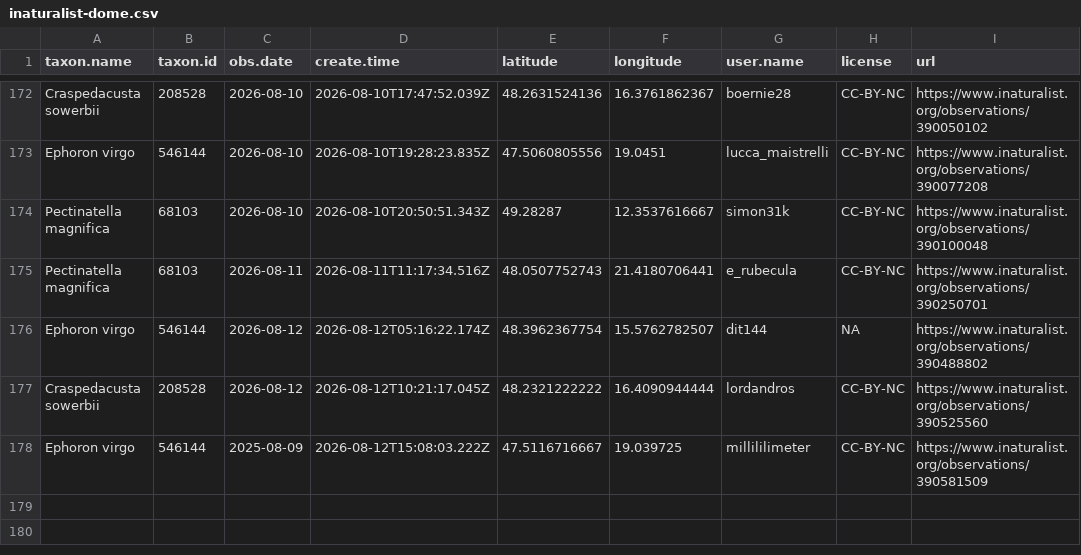
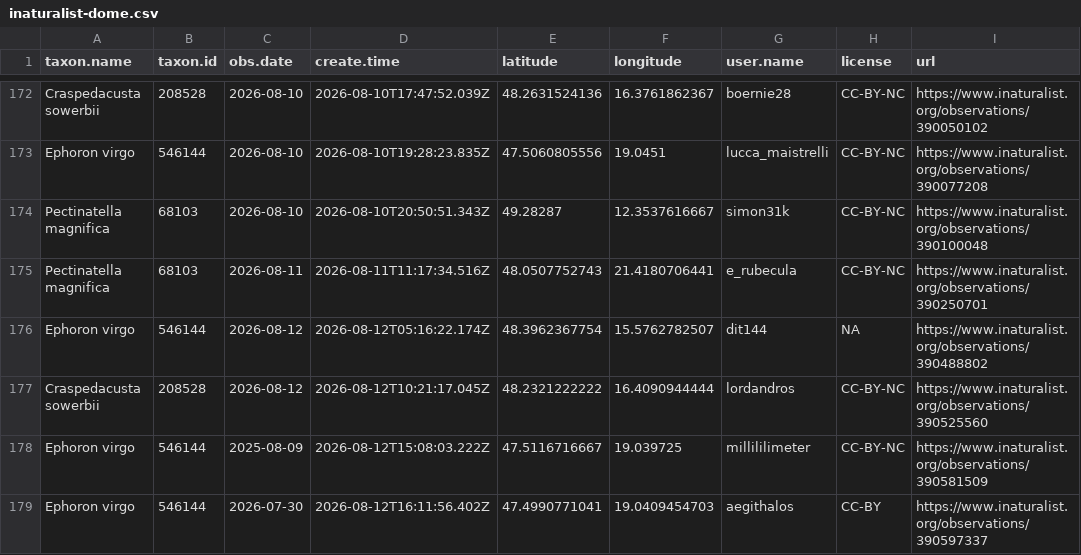
Before and after one commit to adam-egri/dome, a CSV file: inaturalist-dome.csv, drawn as a sheet; only a part is shown, gaps mark what is left out.

Commit message:
scheduled commit

```diff
--- a/inaturalist-dome.csv
+++ b/inaturalist-dome.csv
@@ -178 +178,2 @@ Craspedacusta sowerbii,208528,2026-08-12,2026-08-12T10:21:17.045Z,48.2321222222,
 Ephoron virgo,546144,2025-08-09,2026-08-12T15:08:03.222Z,47.5116716667,19.039725,millililimeter,CC-BY-NC,https://www.inaturalist.org/observations/390581509
+Ephoron virgo,546144,2026-07-30,2026-08-12T16:11:56.402Z,47.4990771041,19.0409454703,aegithalos,CC-BY,https://www.inaturalist.org/observations/390597337
```
